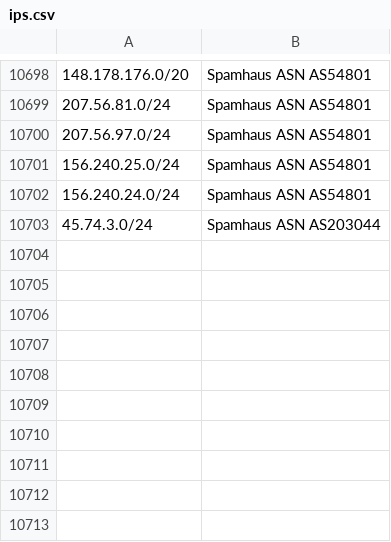
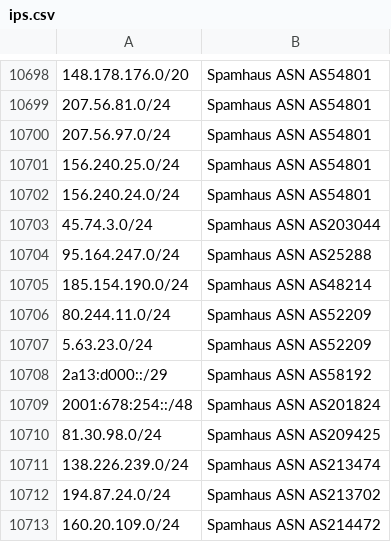
Before and after one commit to Nehboro/nehboro.github.io, a CSV file: feeds/ips.csv, drawn as a sheet; only a part is shown, gaps mark what is left out; the diff names each change by its address in the sheet, - before the commit and + after, or states it on an @@ line.

```diff
--- a/feeds/ips.csv
+++ b/feeds/ips.csv
+row 10704: 95.164.247.0/24 | Spamhaus ASN AS25288
+row 10705: 185.154.190.0/24 | Spamhaus ASN AS48214
+row 10706: 80.244.11.0/24 | Spamhaus ASN AS52209
+row 10707: 5.63.23.0/24 | Spamhaus ASN AS52209
+row 10708: 2a13:d000::/29 | Spamhaus ASN AS58192
+row 10709: 2001:678:254::/48 | Spamhaus ASN AS201824
+row 10710: 81.30.98.0/24 | Spamhaus ASN AS209425
+row 10711: 138.226.239.0/24 | Spamhaus ASN AS213474
+row 10712: 194.87.24.0/24 | Spamhaus ASN AS213702
+row 10713: 160.20.109.0/24 | Spamhaus ASN AS214472
```
